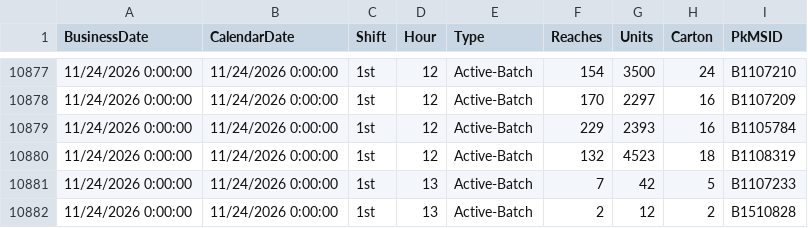
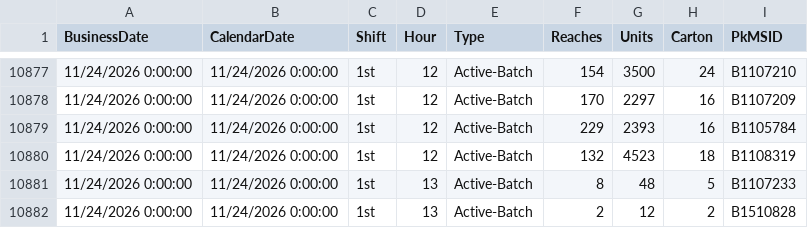
Before and after one commit to cevabbw/bbw-picker-dashboard, a CSV file: picker_data.csv, drawn as a sheet; only a part is shown, gaps mark what is left out.

Commit message:
Auto-update picker data 2026-11-24 13:03

```diff
--- a/picker_data.csv
+++ b/picker_data.csv
@@ -10880,3 +10880,3 @@
 11/24/2026 0:00:00,11/24/2026 0:00:00,"1st",12,"Active-Batch",132,4523,18,"B1108319  "
-11/24/2026 0:00:00,11/24/2026 0:00:00,"1st",13,"Active-Batch",7,42,5,"B1107233  "
+11/24/2026 0:00:00,11/24/2026 0:00:00,"1st",13,"Active-Batch",8,48,5,"B1107233  "
 11/24/2026 0:00:00,11/24/2026 0:00:00,"1st",13,"Active-Batch",2,12,2,"B1510828  "
```
